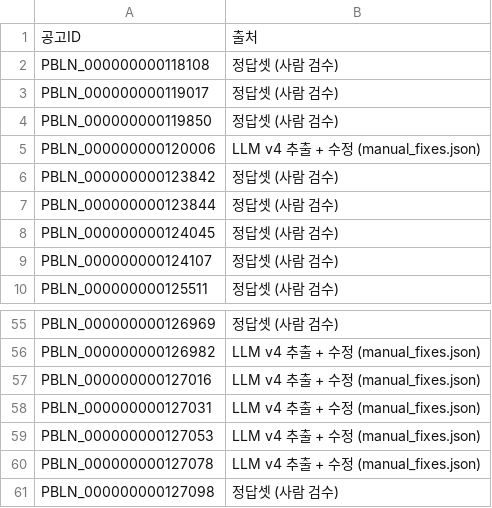
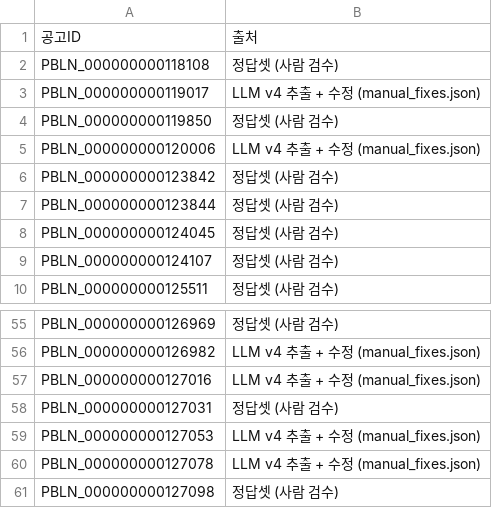
Before and after one commit to welgrape386/startup_support, a CSV file: extraction/service_v4/출처.csv, drawn as a sheet; only a part is shown, gaps mark what is left out.

```diff
--- a/extraction/service_v4/출처.csv
+++ b/extraction/service_v4/출처.csv
@@ -2,3 +2,3 @@
 PBLN_000000000118108,정답셋 (사람 검수)
-PBLN_000000000119017,정답셋 (사람 검수)
+PBLN_000000000119017,LLM v4 추출 + 수정 (manual_fixes.json)
 PBLN_000000000119850,정답셋 (사람 검수)
@@ -57,3 +57,3 @@ PBLN_000000000126982,LLM v4 추출 + 수정 (manual_fixes.json)
 PBLN_000000000127016,LLM v4 추출 + 수정 (manual_fixes.json)
-PBLN_000000000127031,LLM v4 추출 + 수정 (manual_fixes.json)
+PBLN_000000000127031,정답셋 (사람 검수)
 PBLN_000000000127053,LLM v4 추출 + 수정 (manual_fixes.json)
```
Also changed, not shown: extraction/service_v4/업종명_목록.csv, 3 other files.
